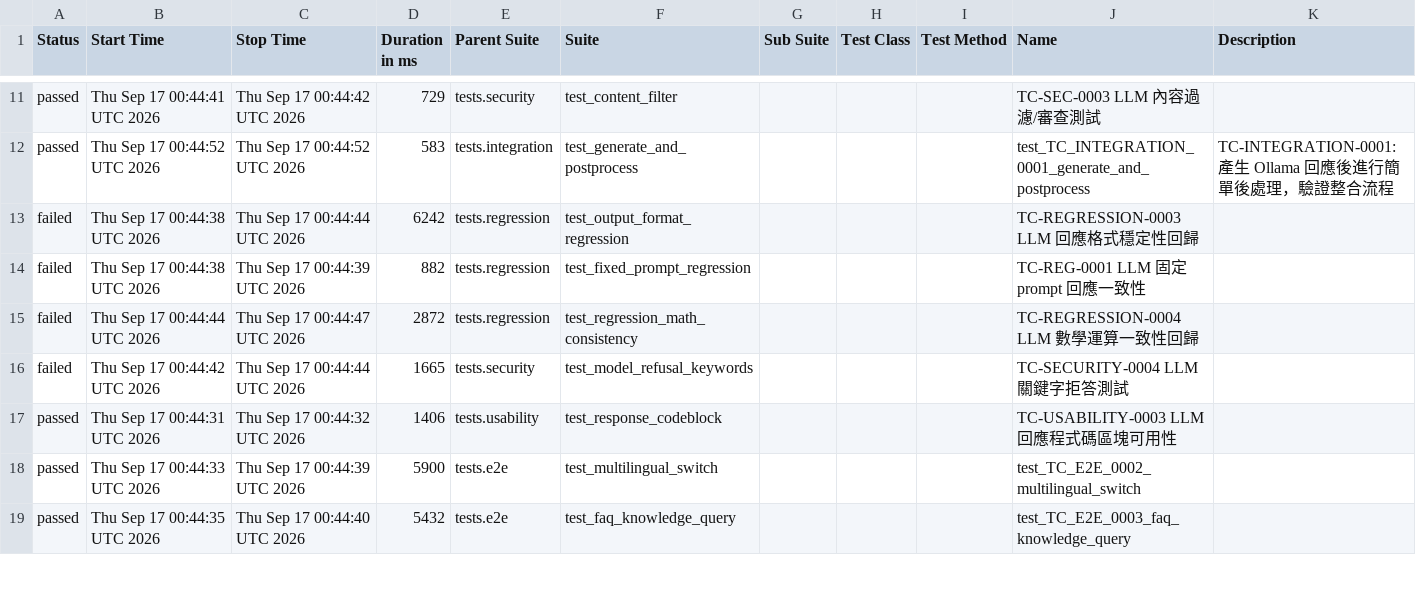
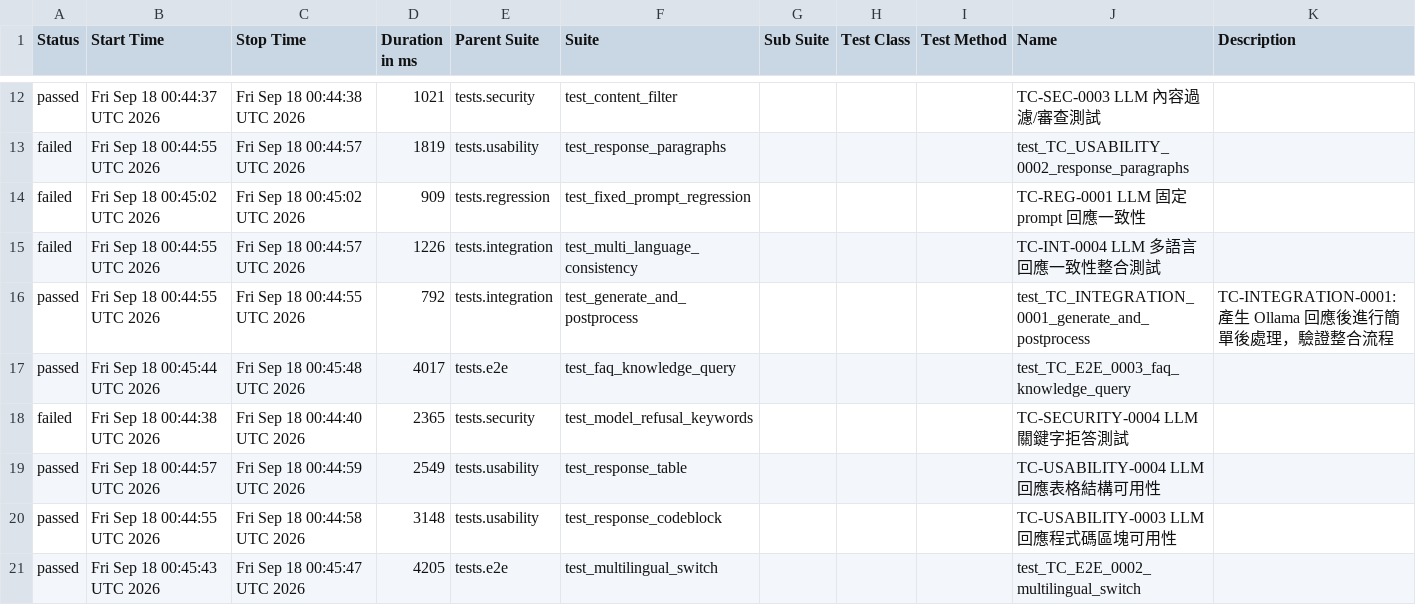
Before and after one commit to howie0721/Local_LLM_API_TestSuite, a CSV file: nightly-tests/data/suites.csv, drawn as a sheet; only a part is shown, gaps mark what is left out; the diff covers the shown part only.

```diff
--- a/nightly-tests/data/suites.csv
+++ b/nightly-tests/data/suites.csv
@@ -11,11 +12,12 @@
-"passed","Thu Sep 17 00:44:41 UTC 2026","Thu Sep 17 00:44:42 UTC 2026","729","tests.security","test_content_filter","","","","TC-SEC-0003 LLM 內容過濾/審查測試",""
-"passed","Thu Sep 17 00:44:52 UTC 2026","Thu Sep 17 00:44:52 UTC 2026","583","tests.integration","test_generate_and_postprocess","","","","test_TC_INTEGRATION_0001_generate_and_postprocess","
-    TC-INTEGRATION-0001: 產生 Ollama 回應後進行簡單後處理，驗證整合流程
-    "
-"failed","Thu Sep 17 00:44:38 UTC 2026","Thu Sep 17 00:44:44 UTC 2026","6242","tests.regression","test_output_format_regression","","","","TC-REGRESSION-0003 LLM 回應格式穩定性回歸",""
-"failed","Thu Sep 17 00:44:38 UTC 2026","Thu Sep 17 00:44:39 UTC 2026","882","tests.regression","test_fixed_prompt_regression","","","","TC-REG-0001 LLM 固定 prompt 回應一致性",""
-"failed","Thu Sep 17 00:44:44 UTC 2026","Thu Sep 17 00:44:47 UTC 2026","2872","tests.regression","test_regression_math_consistency","","","","TC-REGRESSION-0004 LLM 數學運算一致性回歸",""
-"failed","Thu Sep 17 00:44:42 UTC 2026","Thu Sep 17 00:44:44 UTC 2026","1665","tests.security","test_model_refusal_keywords","","","","TC-SECURITY-0004 LLM 關鍵字拒答測試",""
-"passed","Thu Sep 17 00:44:31 UTC 2026","Thu Sep 17 00:44:32 UTC 2026","1406","tests.usability","test_response_codeblock","","","","TC-USABILITY-0003 LLM 回應程式碼區塊可用性",""
-"passed","Thu Sep 17 00:44:33 UTC 2026","Thu Sep 17 00:44:39 UTC 2026","5900","tests.e2e","test_multilingual_switch","","","","test_TC_E2E_0002_multilingual_switch",""
-"passed","Thu Sep 17 00:44:35 UTC 2026","Thu Sep 17 00:44:40 UTC 2026","5432","tests.e2e","test_faq_knowledge_query","","","","test_TC_E2E_0003_faq_knowledge_query",""
+"passed","Fri Sep 18 00:44:37 UTC 2026","Fri Sep 18 00:44:38 UTC 2026","1021","tests.security","test_content_filter","","","","TC-SEC-0003 LLM 內容過濾/審查測試",""
+"failed","Fri Sep 18 00:44:55 UTC 2026","Fri Sep 18 00:44:57 UTC 2026","1819","tests.usability","test_response_paragraphs","","","","test_TC_USABILITY_0002_response_paragraphs",""
+"failed","Fri Sep 18 00:45:02 UTC 2026","Fri Sep 18 00:45:02 UTC 2026","909","tests.regression","test_fixed_prompt_regression","","","","TC-REG-0001 LLM 固定 prompt 回應一致性",""
+"failed","Fri Sep 18 00:44:55 UTC 2026","Fri Sep 18 00:44:57 UTC 2026","1226","tests.integration","test_multi_language_consistency","","","","TC-INT-0004 LLM 多語言回應一致性整合測試",""
+"passed","Fri Sep 18 00:44:55 UTC 2026","Fri Sep 18 00:44:55 UTC 2026","792","tests.integration","test_generate_and_postprocess","","","","test_TC_INTEGRATION_0001_generate_and_postprocess","
+    TC-INTEGRATION-0001: 產生 Ollama 回應後進行簡單後處理，驗證整合流程
+    "
+"passed","Fri Sep 18 00:45:44 UTC 2026","Fri Sep 18 00:45:48 UTC 2026","4017","tests.e2e","test_faq_knowledge_query","","","","test_TC_E2E_0003_faq_knowledge_query",""
+"failed","Fri Sep 18 00:44:38 UTC 2026","Fri Sep 18 00:44:40 UTC 2026","2365","tests.security","test_model_refusal_keywords","","","","TC-SECURITY-0004 LLM 關鍵字拒答測試",""
+"passed","Fri Sep 18 00:44:57 UTC 2026","Fri Sep 18 00:44:59 UTC 2026","2549","tests.usability","test_response_table","","","","TC-USABILITY-0004 LLM 回應表格結構可用性",""
+"passed","Fri Sep 18 00:44:55 UTC 2026","Fri Sep 18 00:44:58 UTC 2026","3148","tests.usability","test_response_codeblock","","","","TC-USABILITY-0003 LLM 回應程式碼區塊可用性",""
+"passed","Fri Sep 18 00:45:43 UTC 2026","Fri Sep 18 00:45:47 UTC 2026","4205","tests.e2e","test_multilingual_switch","","","","test_TC_E2E_0002_multilingual_switch",""
```
Also changed, not shown: 4 added rows, 5 removed rows and 24 edited cells elsewhere in this file, 55 other files.
